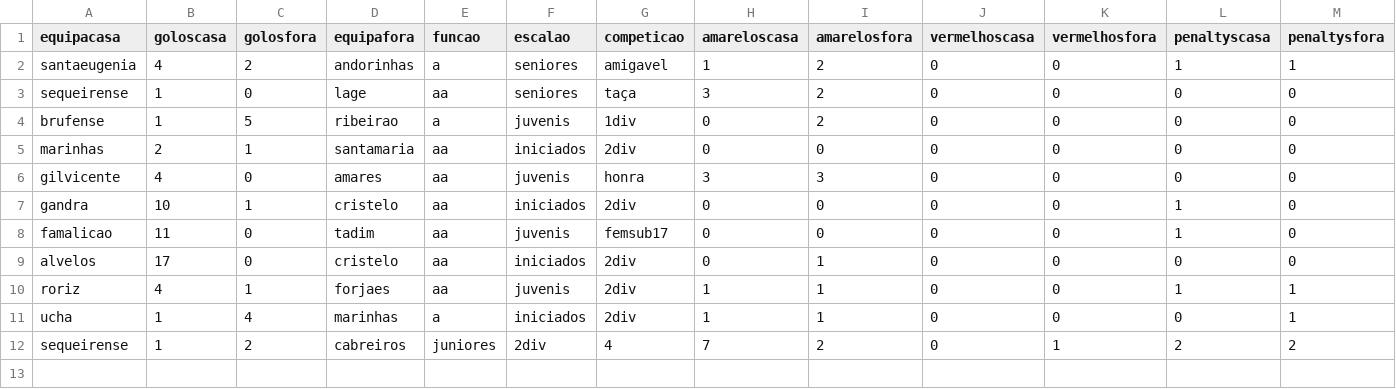
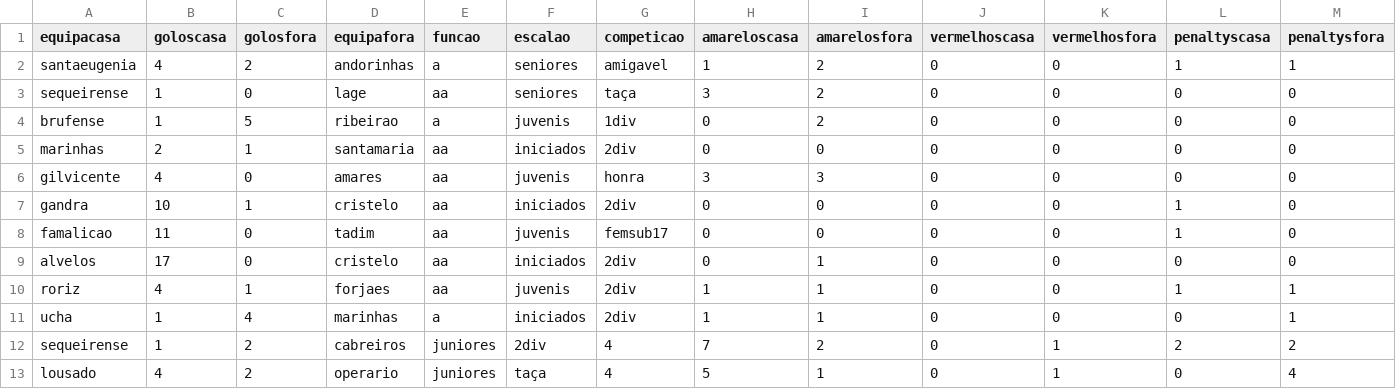
Before and after one commit to HugoRochartk/RefereeAnalysis, a CSV file: datasets/statsref2425.csv, drawn as a sheet; only a part is shown; rows hold the shown columns only; the diff names each change by its address in the sheet, - before the commit and + after, or states it on an @@ line.

Commit message:
upd bd

```diff
--- a/datasets/statsref2425.csv
+++ b/datasets/statsref2425.csv
+row 13: lousado | 4 | 2 | operario | juniores | taça | 4 | 5 | 1 | 0 | 1 | 0 | 4
```
